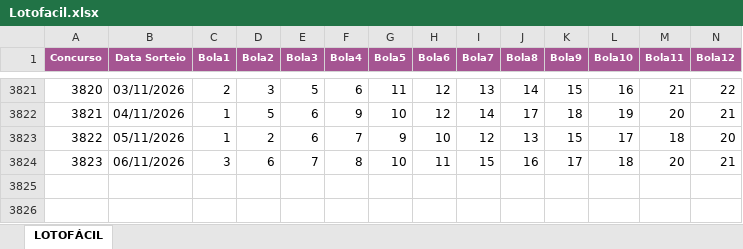
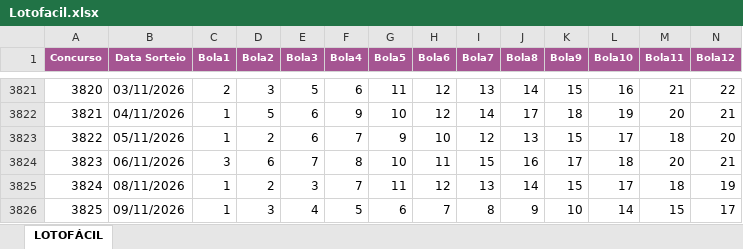
Before and after one commit to AlvaroSantosWorks/GeraLotoPremium, an Excel workbook: Lotofacil.xlsx, sheet LOTOFÁCIL, drawn as a sheet; only a part is shown, gaps mark what is left out; values as stored, in another font and other column widths than the file's, no borders; rows hold the shown columns only; the diff names each change by its address in the sheet, - before the commit and + after, or states it on an @@ line.

```diff
--- a/Lotofacil.xlsx (sheet LOTOFÁCIL)
+++ b/Lotofacil.xlsx (sheet LOTOFÁCIL)
+row 3825: 3824 | 08/11/2026 | 1 | 2 | 3 | 7 | 11 | 12 | 13 | 14 | 15 | 17 | 18 | 19
+row 3826: 3825 | 09/11/2026 | 1 | 3 | 4 | 5 | 6 | 7 | 8 | 9 | 10 | 14 | 15 | 17
```
Also changed, not shown: Mega-Sena.xlsx.
